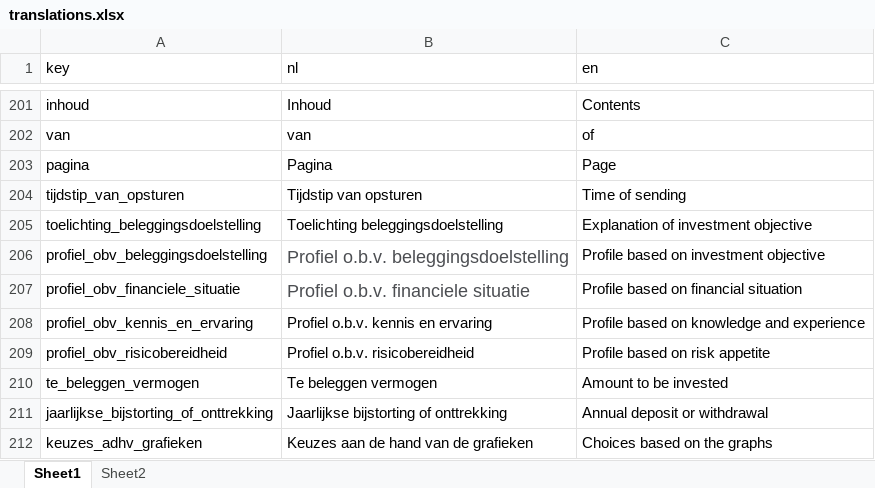
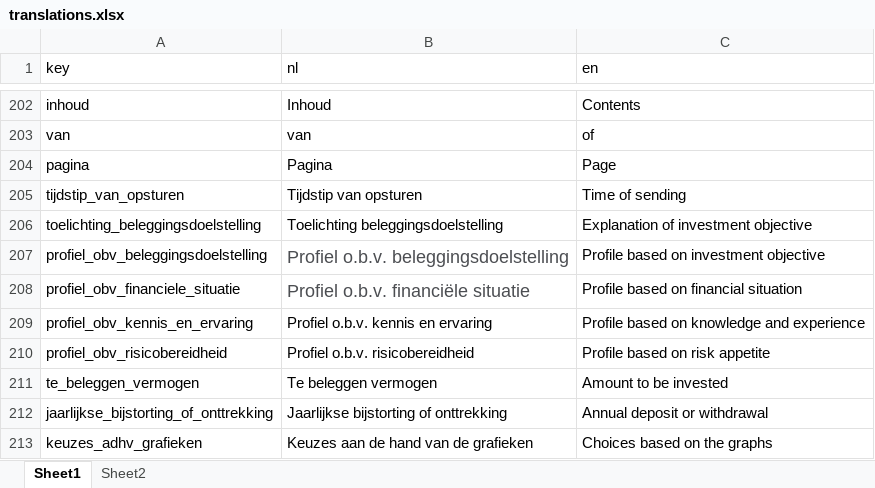
Before and after one commit to pieterprins2/shiny_vertaler, an Excel workbook: translations/translations.xlsx, sheet Sheet1, drawn as a sheet; only a part is shown, gaps mark what is left out; values as stored, in another font and other column widths than the file's, no borders; addresses are those after the commit; the diff covers the shown part only; the diff names each change by its address in the sheet, - before the commit and + after, or states it on an @@ line.

```diff
--- a/translations/translations.xlsx (sheet Sheet1)
+++ b/translations/translations.xlsx (sheet Sheet1)
-B208 (nl): Profiel o.b.v. financiele situatie
+B208 (nl): Profiel o.b.v. financiële situatie
```
Also changed, not shown: 4 added rows and 6 edited cells elsewhere in this sheet, sheet Sheet2, formulas that keep their value, vragen_antwoorden_vijf_dz_plus.xlsx, 4 other files.
